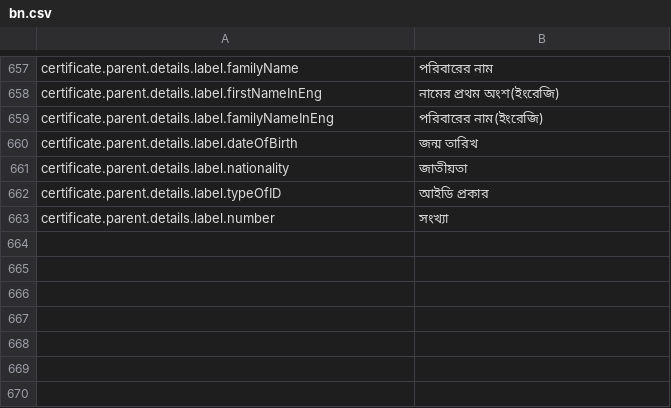
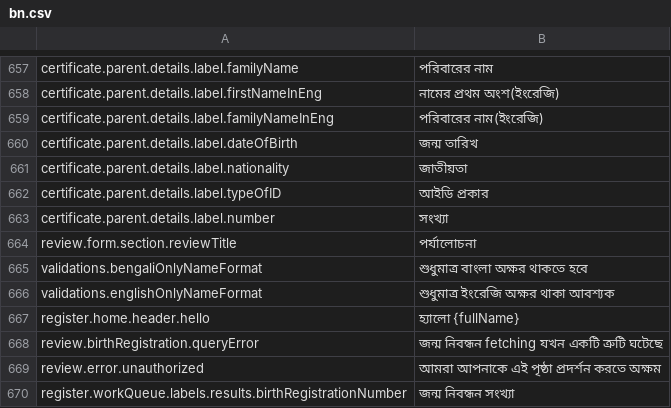
Before and after one commit to opencrvs/opencrvs-core, a CSV file: packages/register/src/i18n/locales/bn.csv, drawn as a sheet; only a part is shown, gaps mark what is left out; the diff names each change by its address in the sheet, - before the commit and + after, or states it on an @@ line.

```diff
--- a/packages/register/src/i18n/locales/bn.csv
+++ b/packages/register/src/i18n/locales/bn.csv
+row 664: review.form.section.reviewTitle | পর্যালোচনা
+row 665: validations.bengaliOnlyNameFormat | শুধুমাত্র বাংলা অক্ষর থাকতে হবে
+row 666: validations.englishOnlyNameFormat | শুধুমাত্র ইংরেজি অক্ষর থাকা আবশ্যক
+row 667: register.home.header.hello | হ্যালো {fullName}
+row 668: review.birthRegistration.queryError | জন্ম নিবন্ধন fetching যখন একটি ত্রুটি ঘটেছে
+row 669: review.error.unauthorized | আমরা আপনাকে এই পৃষ্ঠা প্রদর্শন করতে অক্ষম
+row 670: register.workQueue.labels.results.birthRegistrationNumber | জন্ম নিবন্ধন সংখ্যা
```
Also changed, not shown: 2 other files.
